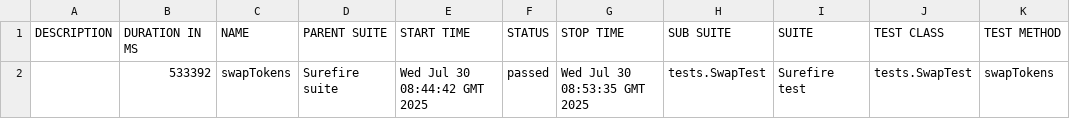
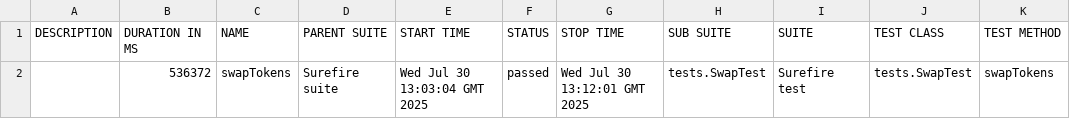
Before and after one commit to Aloshya-QA/AtlantisDEX, a CSV file: 8/data/suites.csv, drawn as a sheet.

```diff
--- a/8/data/suites.csv
+++ b/8/data/suites.csv
@@ -1,2 +1,2 @@
 "DESCRIPTION","DURATION IN MS","NAME","PARENT SUITE","START TIME","STATUS","STOP TIME","SUB SUITE","SUITE","TEST CLASS","TEST METHOD"
-"","533392","swapTokens","Surefire suite","Wed Jul 30 08:44:42 GMT 2025","passed","Wed Jul 30 08:53:35 GMT 2025","tests.SwapTest","Surefire test","tests.SwapTest","swapTokens"
+"","536372","swapTokens","Surefire suite","Wed Jul 30 13:03:04 GMT 2025","passed","Wed Jul 30 13:12:01 GMT 2025","tests.SwapTest","Surefire test","tests.SwapTest","swapTokens"
```
Also changed, not shown: 23 other files.
